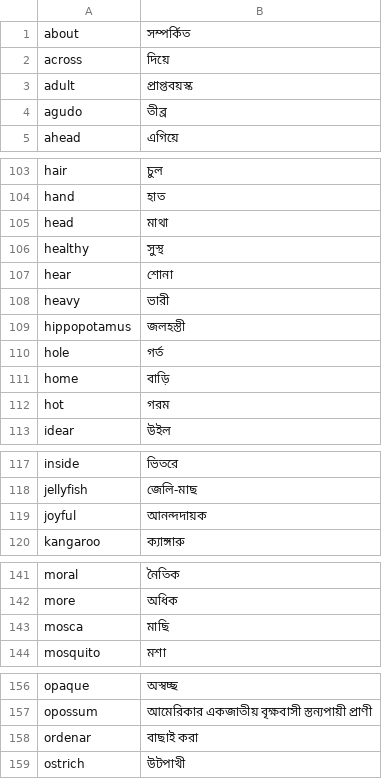
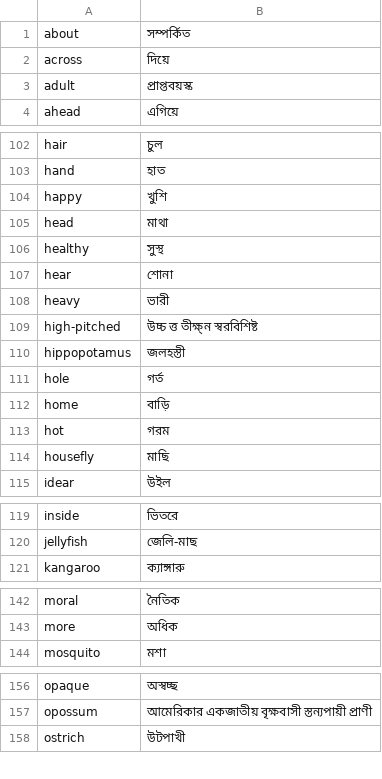
Before and after one commit to jkunimune/Djastiz, a CSV file: data/dict_bn.csv, drawn as a sheet; only a part is shown, gaps mark what is left out; removed rows and columns are numbered as before the commit, all else as after; the diff covers the shown part only; the diff names each change by its address in the sheet, - before the commit and + after, or states it on an @@ line.

Commit message:
Shifting meanings
It turns out that GT doesn't actually support direct translation between any pair of languages that doesn't include English. So using es:"mosca" rather than en:"fly" didn't actually do anything to clarify that I wanted the noun, not the verb, because it just translated it into English first. So I had to go rethink how I'm doing those tricky meanings. I think the answer is a lot of online dictionaries. It's slower than GT, as none are as extensive or as well supported, but I can do it for just the tricky ones and then the set of words that actually gets chosen.

```diff
--- a/data/dict_bn.csv
+++ b/data/dict_bn.csv
-row 4: agudo | তীব্র
+row 104: happy | খুশি
+row 109: high-pitched | উচ্চ ত্ত তীক্ষ্ন স্বরবিশিষ্ট
+row 114: housefly | মাছি
-row 119: joyful | আনন্দদায়ক
-row 143: mosca | মাছি
-row 158: ordenar | বাছাই করা
```
Also changed, not shown: 1 added row elsewhere in this file, data/dict_ar.csv, data/dict_mr.csv, 20 other files.
